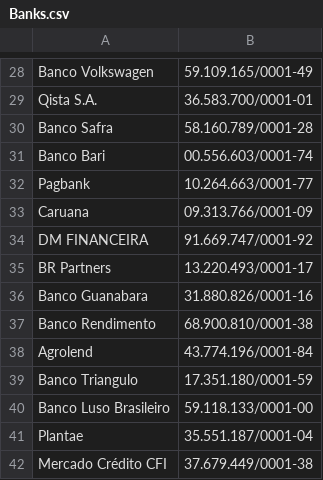
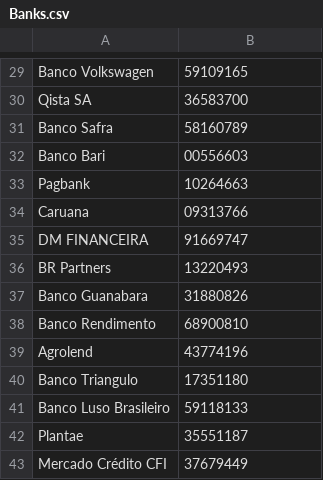
Before and after one commit to enzoomoreira/bacen-data-analysis, a CSV file: Analysis/Banks.csv, drawn as a sheet; only a part is shown, gaps mark what is left out; removed rows and columns are numbered as before the commit, all else as after; the diff covers the shown part only; the diff names each change by its address in the sheet, - before the commit and + after, or states it on an @@ line.

```diff
--- a/Analysis/Banks.csv
+++ b/Analysis/Banks.csv
-B29: 59.109.165/0001-49
+B29: 59109165
-row 29: Qista S.A. | 36.583.700/0001-01
+row 30: Qista SA | 36583700
-B31: 58.160.789/0001-28
+B31: 58160789
-B32: 00.556.603/0001-74
+B32: 00556603
-B33: 10.264.663/0001-77
+B33: 10264663
-B34: 09.313.766/0001-09
+B34: 09313766
-B35: 91.669.747/0001-92
+B35: 91669747
-B36: 13.220.493/0001-17
+B36: 13220493
-B37: 31.880.826/0001-16
+B37: 31880826
-B38: 68.900.810/0001-38
+B38: 68900810
-B39: 43.774.196/0001-84
+B39: 43774196
-B40: 17.351.180/0001-59
+B40: 17351180
-B41: 59.118.133/0001-00
+B41: 59118133
-B42: 35.551.187/0001-04
+B42: 35551187
-B43: 37.679.449/0001-38
+B43: 37679449
```
Also changed, not shown: 1 added row and 27 edited cells elsewhere in this file, 7 other files.
